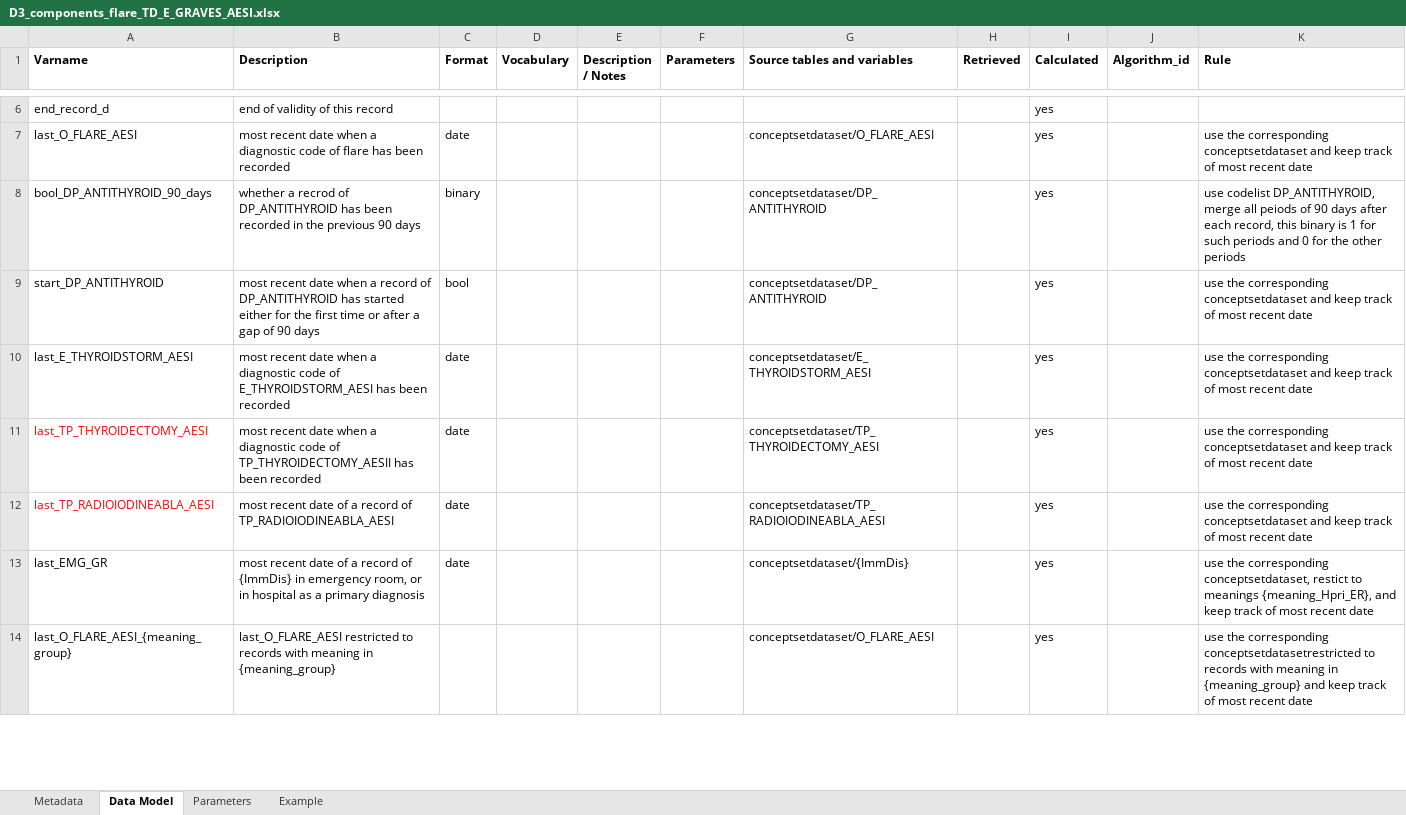
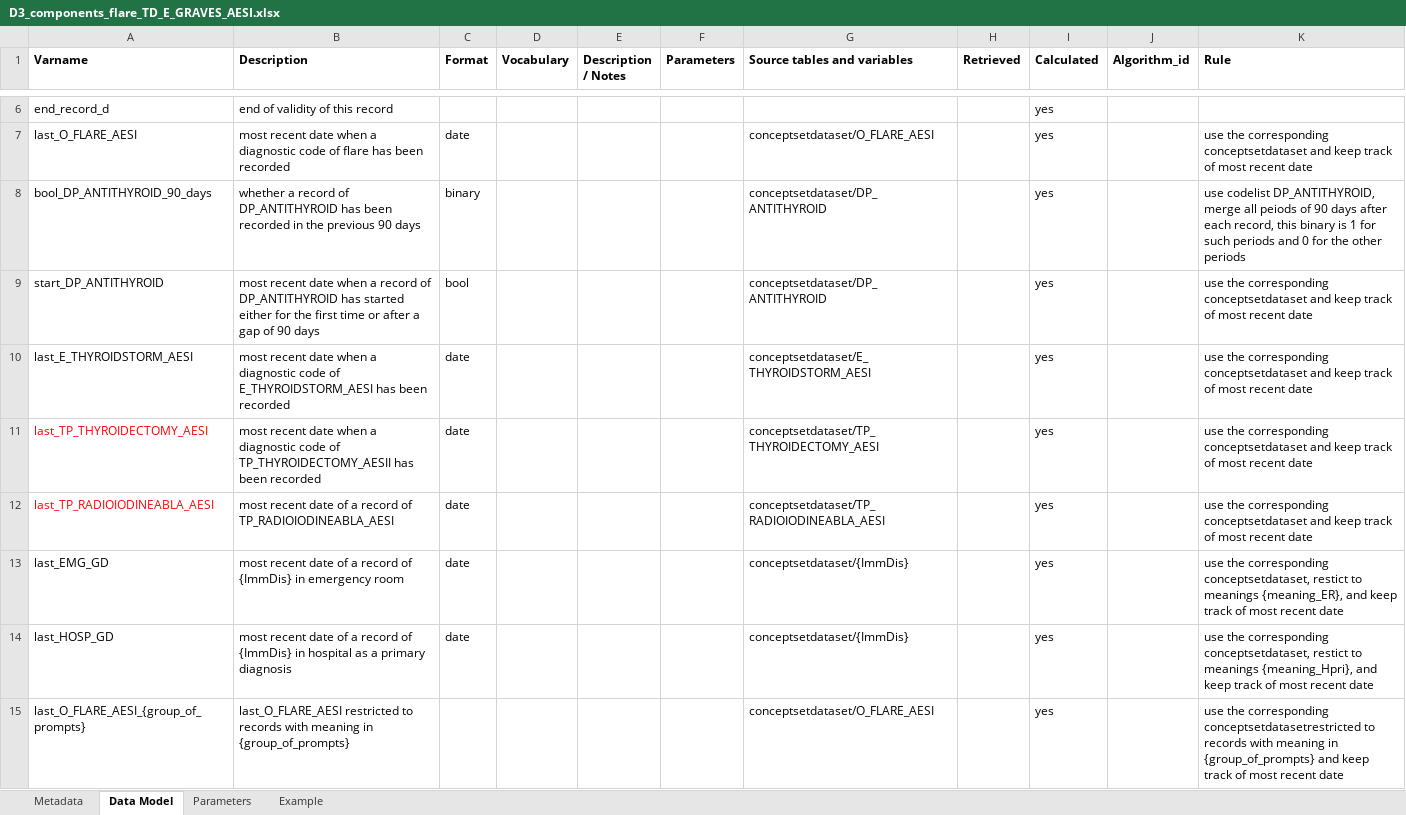
Before and after one commit to VAC4EU/ROC18_Objective_2, an Excel workbook: i_codebooks/D3_components_flare_TD_E_GRAVES_AESI.xlsx, sheet Data Model, drawn as a sheet; only a part is shown, gaps mark what is left out; values as stored, in another font and other column widths than the file's, no borders; addresses are those after the commit; the diff covers the shown part only; the diff names each change by its address in the sheet, - before the commit and + after, or states it on an @@ line.

```diff
--- a/i_codebooks/D3_components_flare_TD_E_GRAVES_AESI.xlsx (sheet Data Model)
+++ b/i_codebooks/D3_components_flare_TD_E_GRAVES_AESI.xlsx (sheet Data Model)
-B8 (Description): whether a recrod of DP_ANTITHYROID…
+B8 (Description): whether a record of DP_ANTITHYROID…
-A13 (Varname): last_EMG_GR
+A13 (Varname): last_EMG_GD
-B13 (Description): …in emergency room, or in hospital as a primary diagnosis
+B13 (Description): …in emergency room
-K13 (Rule): …to meanings {meaning_Hpri_ER}, and keep…
+K13 (Rule): …to meanings {meaning_ER}, and keep…
+row 14: last_HOSP_GD | most recent date of a record of {ImmDis} in hospital as a primary diagnosis | date |  |  |  | conceptsetdataset/{ImmDis} |  | yes |  | use the corresponding conceptsetdataset, restict to meanings {meaning_Hpri}, and keep track of most recent date
-A15 (Varname): last_O_FLARE_AESI_{meaning_group}
+A15 (Varname): last_O_FLARE_AESI_{group_of_prompts}
-B15 (Description): …meaning in {meaning_group}
+B15 (Description): …meaning in {group_of_prompts}
-K15 (Rule): …meaning in {meaning_group} and keep…
+K15 (Rule): …meaning in {group_of_prompts} and keep…
```
Also changed, not shown: 2 added rows and 17 edited cells elsewhere in this sheet, sheet Example, sheet Parameters, sheet Metadata, i_codebooks/00_index.xlsx, i_codebooks/D3_cohort_{ImmDis}.xlsx, 2 other files.
